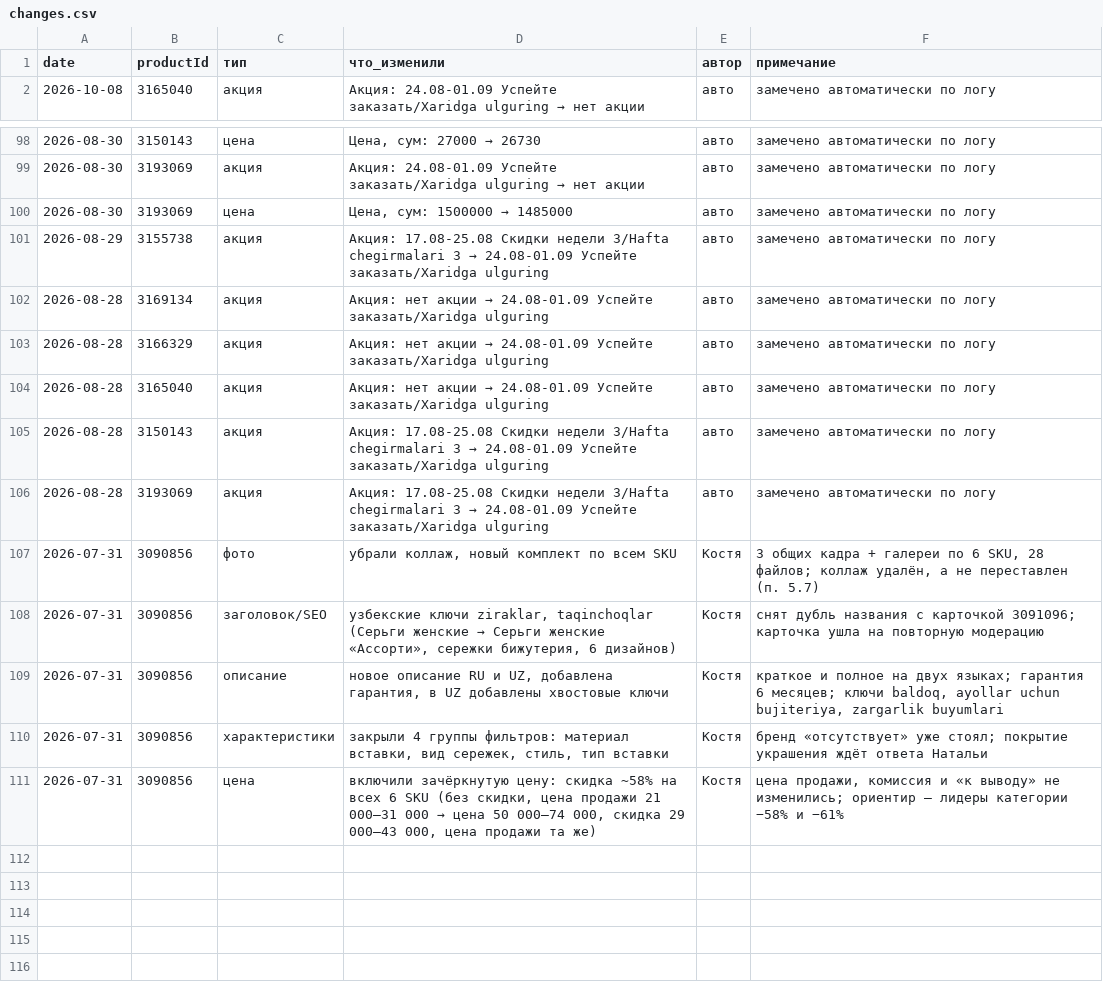
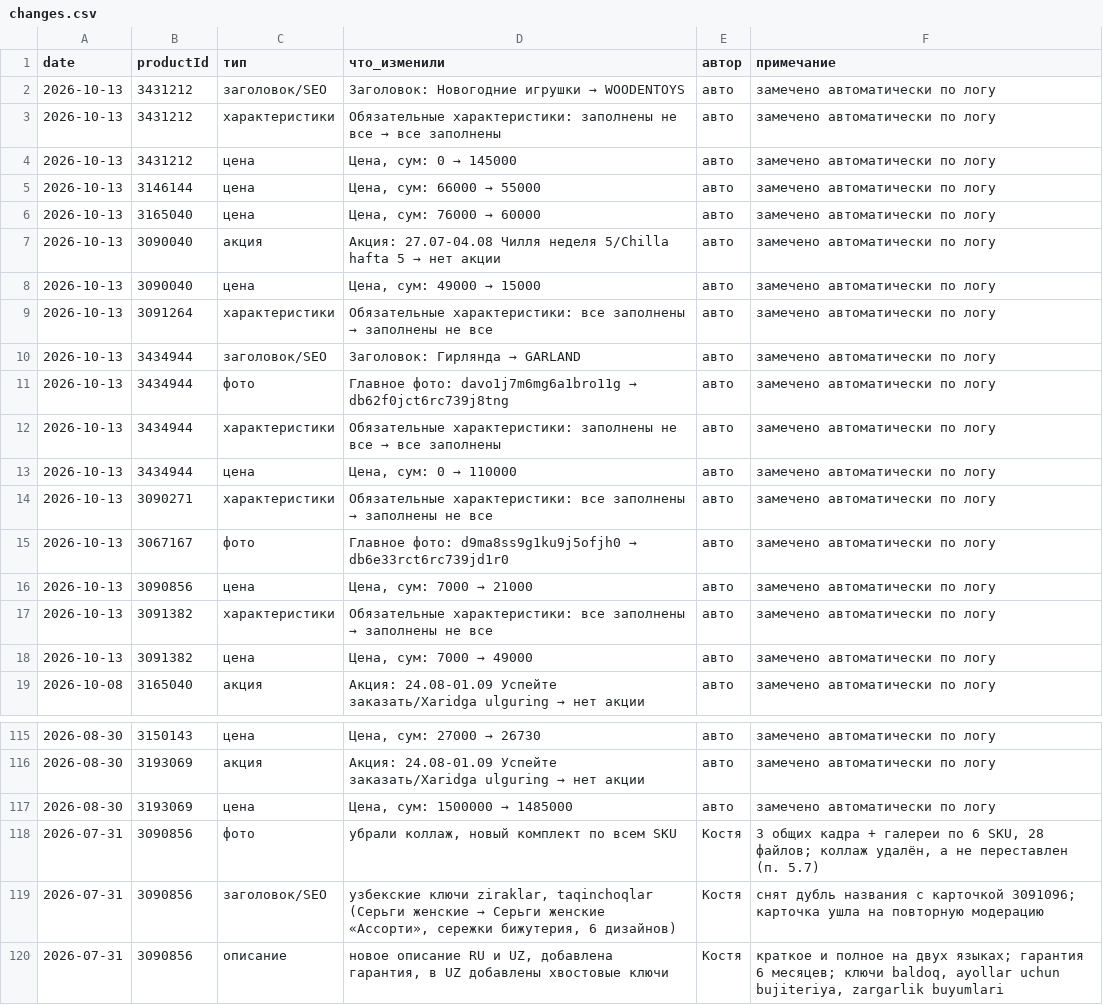
Before and after one commit to ckimework-commits/uzum-1701-dashboard, a CSV file: data/changes.csv, drawn as a sheet; only a part is shown, gaps mark what is left out; the shorter side is filled out with more unchanged rows; removed rows and columns are numbered as before the commit, all else as after; the diff names each change by its address in the sheet, - before the commit and + after, or states it on an @@ line.

```diff
--- a/data/changes.csv
+++ b/data/changes.csv
+row 2: 2026-10-13 | 3431212 | заголовок/SEO | Заголовок: Новогодние игрушки → WOODENTOYS | авто | замечено автоматически по логу
+row 3: 2026-10-13 | 3431212 | характеристики | Обязательные характеристики: заполнены не все → все заполнены | авто | замечено автоматически по логу
+row 4: 2026-10-13 | 3431212 | цена | Цена, сум: 0 → 145000 | авто | замечено автоматически по логу
+row 5: 2026-10-13 | 3146144 | цена | Цена, сум: 66000 → 55000 | авто | замечено автоматически по логу
+row 6: 2026-10-13 | 3165040 | цена | Цена, сум: 76000 → 60000 | авто | замечено автоматически по логу
+row 7: 2026-10-13 | 3090040 | акция | Акция: 27.07-04.08 Чилля неделя 5/Chilla hafta 5 → нет акции | авто | замечено автоматически по логу
+row 8: 2026-10-13 | 3090040 | цена | Цена, сум: 49000 → 15000 | авто | замечено автоматически по логу
+row 9: 2026-10-13 | 3091264 | характеристики | Обязательные характеристики: все заполнены → заполнены не все | авто | замечено автоматически по логу
+row 10: 2026-10-13 | 3434944 | заголовок/SEO | Заголовок: Гирлянда → GARLAND | авто | замечено автоматически по логу
+row 11: 2026-10-13 | 3434944 | фото | Главное фото: davo1j7m6mg6a1bro11g → db62f0jct6rc739j8tng | авто | замечено автоматически по логу
+row 12: 2026-10-13 | 3434944 | характеристики | Обязательные характеристики: заполнены не все → все заполнены | авто | замечено автоматически по логу
+row 13: 2026-10-13 | 3434944 | цена | Цена, сум: 0 → 110000 | авто | замечено автоматически по логу
+row 14: 2026-10-13 | 3090271 | характеристики | Обязательные характеристики: все заполнены → заполнены не все | авто | замечено автоматически по логу
+row 15: 2026-10-13 | 3067167 | фото | Главное фото: d9ma8ss9g1ku9j5ofjh0 → db6e33rct6rc739jd1r0 | авто | замечено автоматически по логу
+row 16: 2026-10-13 | 3090856 | цена | Цена, сум: 7000 → 21000 | авто | замечено автоматически по логу
+row 17: 2026-10-13 | 3091382 | характеристики | Обязательные характеристики: все заполнены → заполнены не все | авто | замечено автоматически по логу
+row 18: 2026-10-13 | 3091382 | цена | Цена, сум: 7000 → 49000 | авто | замечено автоматически по логу
-row 101: 2026-08-29 | 3155738 | акция | Акция: 17.08-25.08 Скидки недели 3/Hafta chegirmalari 3 → 24.08-01.09 Успейте заказать/Xaridga ulguring | авто | замечено автоматически по логу
-row 102: 2026-08-28 | 3169134 | акция | Акция: нет акции → 24.08-01.09 Успейте заказать/Xaridga ulguring | авто | замечено автоматически по логу
-row 103: 2026-08-28 | 3166329 | акция | Акция: нет акции → 24.08-01.09 Успейте заказать/Xaridga ulguring | авто | замечено автоматически по логу
-row 104: 2026-08-28 | 3165040 | акция | Акция: нет акции → 24.08-01.09 Успейте заказать/Xaridga ulguring | авто | замечено автоматически по логу
-row 105: 2026-08-28 | 3150143 | акция | Акция: 17.08-25.08 Скидки недели 3/Hafta chegirmalari 3 → 24.08-01.09 Успейте заказать/Xaridga ulguring | авто | замечено автоматически по логу
-row 106: 2026-08-28 | 3193069 | акция | Акция: 17.08-25.08 Скидки недели 3/Hafta chegirmalari 3 → 24.08-01.09 Успейте заказать/Xaridga ulguring | авто | замечено автоматически по логу
```
Also changed, not shown: data/portfolio_log.csv, data/sales_daily.csv, 1 other file.
